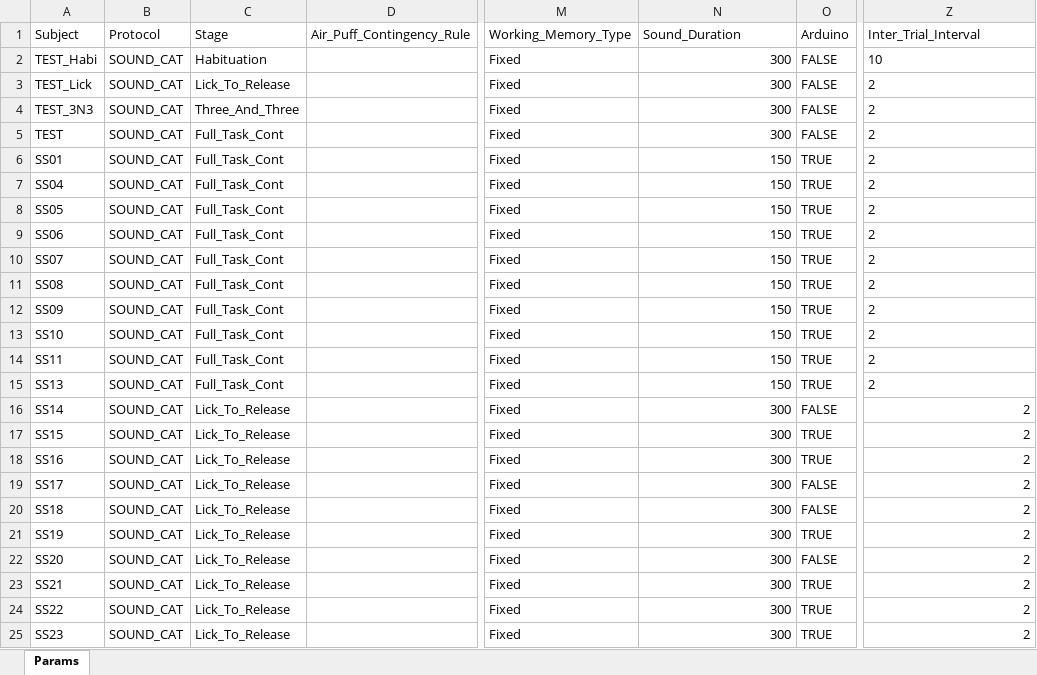
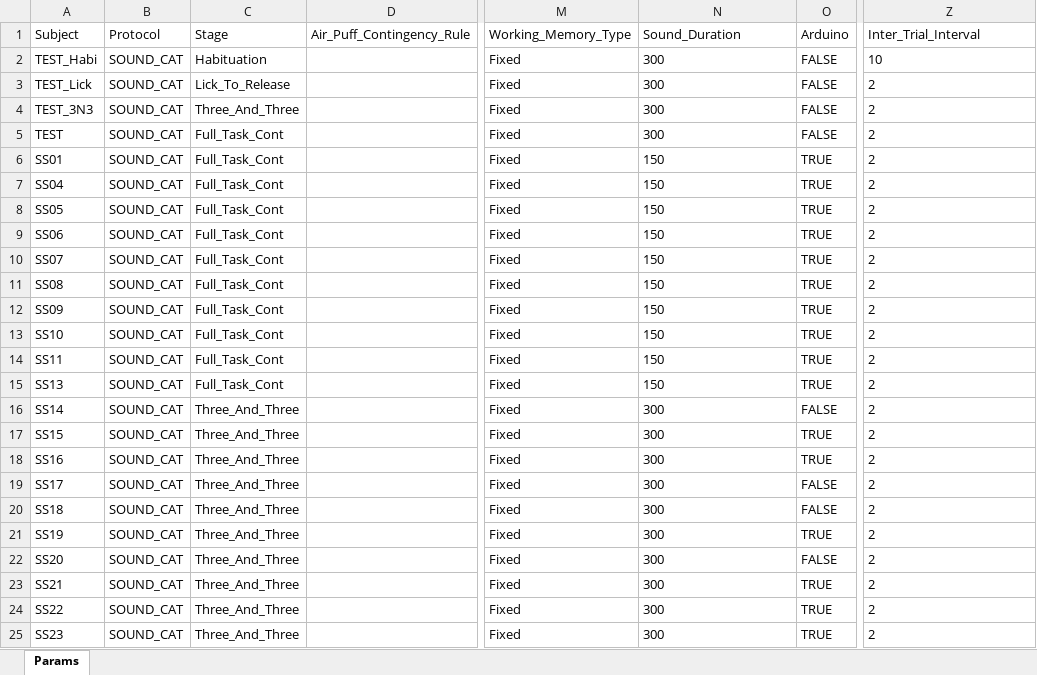
Before and after one commit to serkanshentyurk/behaviour_rig, an Excel workbook: Params/Mouse_Room_Params.xlsx, sheet Params, drawn as a sheet; only a part is shown, gaps mark what is left out; values as stored, in another font and other column widths than the file's, no borders; the diff names each change by its address in the sheet, - before the commit and + after, or states it on an @@ line.

Commit message:
mouse params updated

```diff
--- a/Params/Mouse_Room_Params.xlsx (sheet Params)
+++ b/Params/Mouse_Room_Params.xlsx (sheet Params)
-N2:N25 alignment: right
+N2:N25 alignment: left
-C16:C25 (Stage): Lick_To_Release
+C16:C25 (Stage): Three_And_Three
-Z16:Z25 alignment: right
+Z16:Z25 alignment: left
```
Also changed, not shown: Mouse_Room_Params_Example.xlsx.
